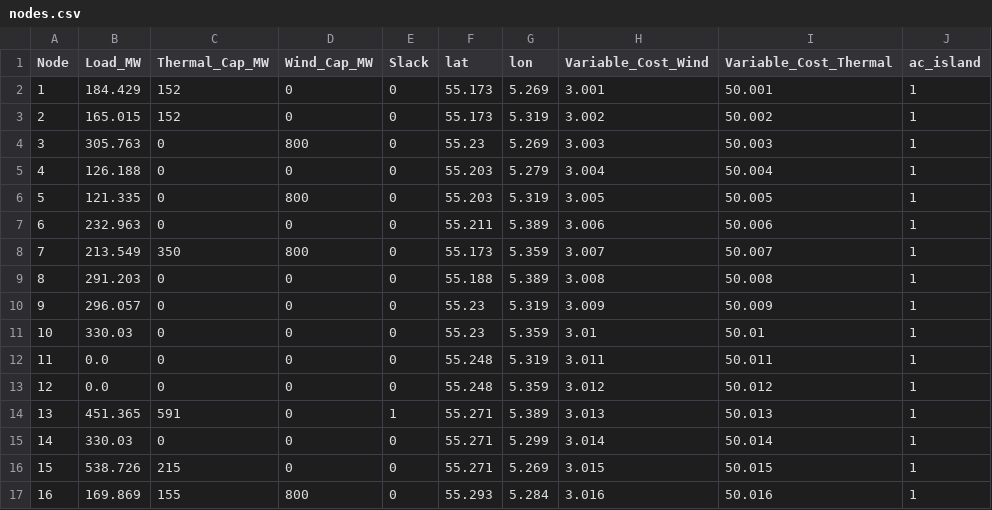
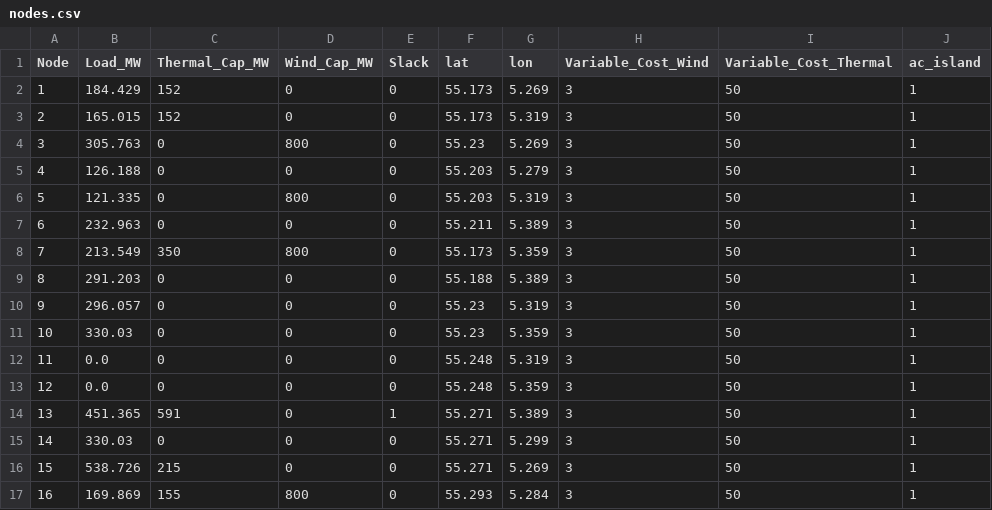
Before and after one commit to BenjaminStoeckl/Workshop, a CSV file: nodes.csv, drawn as a sheet; only a part is shown; the diff covers the shown part only.

Commit message:
Delete cost perturbation.

```diff
--- a/nodes.csv
+++ b/nodes.csv
@@ -1,17 +1,17 @@
 Node,Load_MW,Thermal_Cap_MW,Wind_Cap_MW,Slack,lat,lon,Variable_Cost_Wind,Variable_Cost_Thermal,ac_island
-1,184.429,152,0,0,55.173,5.269,3.001,50.001,1
-2,165.015,152,0,0,55.173,5.319,3.002,50.002,1
-3,305.763,0,800,0,55.23,5.269,3.003,50.003,1
-4,126.188,0,0,0,55.203,5.279,3.004,50.004,1
-5,121.335,0,800,0,55.203,5.319,3.005,50.005,1
-6,232.963,0,0,0,55.211,5.389,3.006,50.006,1
-7,213.549,350,800,0,55.173,5.359,3.007,50.007,1
-8,291.203,0,0,0,55.188,5.389,3.008,50.008,1
-9,296.057,0,0,0,55.23,5.319,3.009,50.009,1
-10,330.03,0,0,0,55.23,5.359,3.01,50.01,1
-11,0.0,0,0,0,55.248,5.319,3.011,50.011,1
-12,0.0,0,0,0,55.248,5.359,3.012,50.012,1
-13,451.365,591,0,1,55.271,5.389,3.013,50.013,1
-14,330.03,0,0,0,55.271,5.299,3.014,50.014,1
-15,538.726,215,0,0,55.271,5.269,3.015,50.015,1
-16,169.869,155,800,0,55.293,5.284,3.016,50.016,1
+1,184.429,152,0,0,55.173,5.269,3,50,1
+2,165.015,152,0,0,55.173,5.319,3,50,1
+3,305.763,0,800,0,55.23,5.269,3,50,1
+4,126.188,0,0,0,55.203,5.279,3,50,1
+5,121.335,0,800,0,55.203,5.319,3,50,1
+6,232.963,0,0,0,55.211,5.389,3,50,1
+7,213.549,350,800,0,55.173,5.359,3,50,1
+8,291.203,0,0,0,55.188,5.389,3,50,1
+9,296.057,0,0,0,55.23,5.319,3,50,1
+10,330.03,0,0,0,55.23,5.359,3,50,1
+11,0.0,0,0,0,55.248,5.319,3,50,1
+12,0.0,0,0,0,55.248,5.359,3,50,1
+13,451.365,591,0,1,55.271,5.389,3,50,1
+14,330.03,0,0,0,55.271,5.299,3,50,1
+15,538.726,215,0,0,55.271,5.269,3,50,1
+16,169.869,155,800,0,55.293,5.284,3,50,1
```
Also changed, not shown: 16 edited cells elsewhere in this file.
